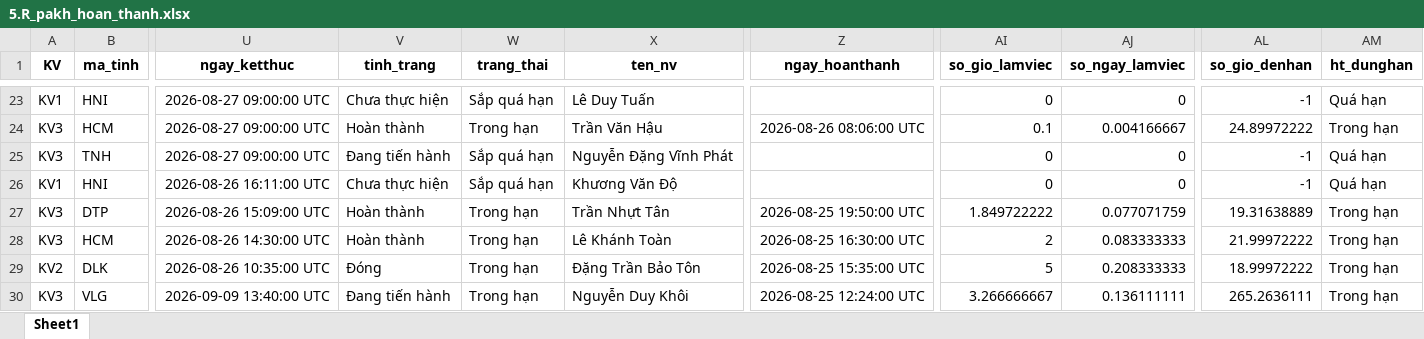
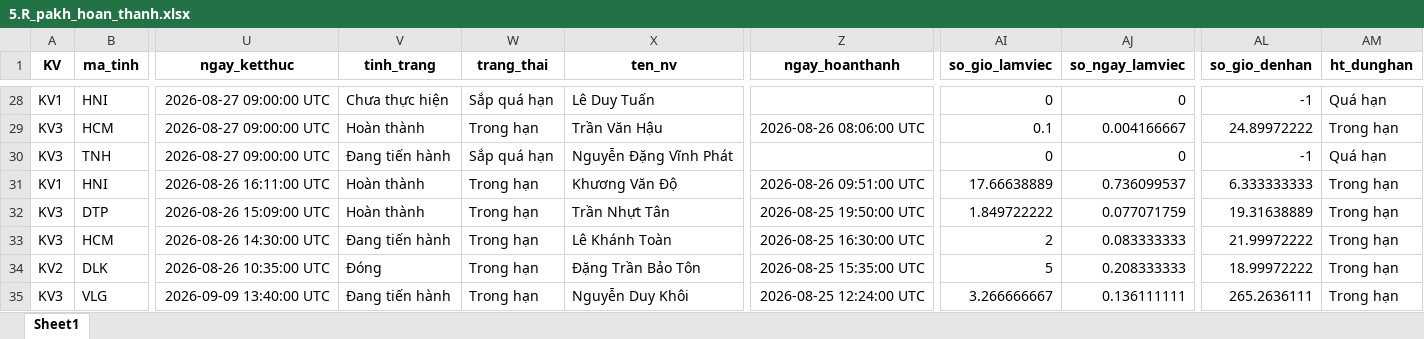
Before and after one commit to Nhunggg1612/dashboard-PAKH, an Excel workbook: data/5.R_pakh_hoan_thanh.xlsx, sheet Sheet1, drawn as a sheet; only a part is shown, gaps mark what is left out; values as stored, in another font and other column widths than the file's, no borders; addresses are those after the commit; the diff covers the shown part only; the diff names each change by its address in the sheet, - before the commit and + after, or states it on an @@ line.

```diff
--- a/data/5.R_pakh_hoan_thanh.xlsx (sheet Sheet1)
+++ b/data/5.R_pakh_hoan_thanh.xlsx (sheet Sheet1)
-V31 (tinh_trang): Chưa thực hiện
+V31 (tinh_trang): Hoàn thành
-W31 (trang_thai): Sắp quá hạn
+W31 (trang_thai): Trong hạn
-Z31 (ngay_hoanthanh): (empty)
+Z31 (ngay_hoanthanh): 2026-08-26 09:51:00 UTC
-AI31 (so_gio_lamviec): 0
+AI31 (so_gio_lamviec): 17.66638889
-AJ31 (so_ngay_lamviec): 0
+AJ31 (so_ngay_lamviec): 0.736099537
-AL31 (so_gio_denhan): -1
+AL31 (so_gio_denhan): 6.333333333
-AM31 (ht_dunghan): Quá hạn
+AM31 (ht_dunghan): Trong hạn
-V33 (tinh_trang): Hoàn thành
+V33 (tinh_trang): Đang tiến hành
```
Also changed, not shown: 5 added rows and 23 edited cells elsewhere in this sheet, data/3.R_pakh.xlsx, data/AM_update.xlsx, 12 other files.
